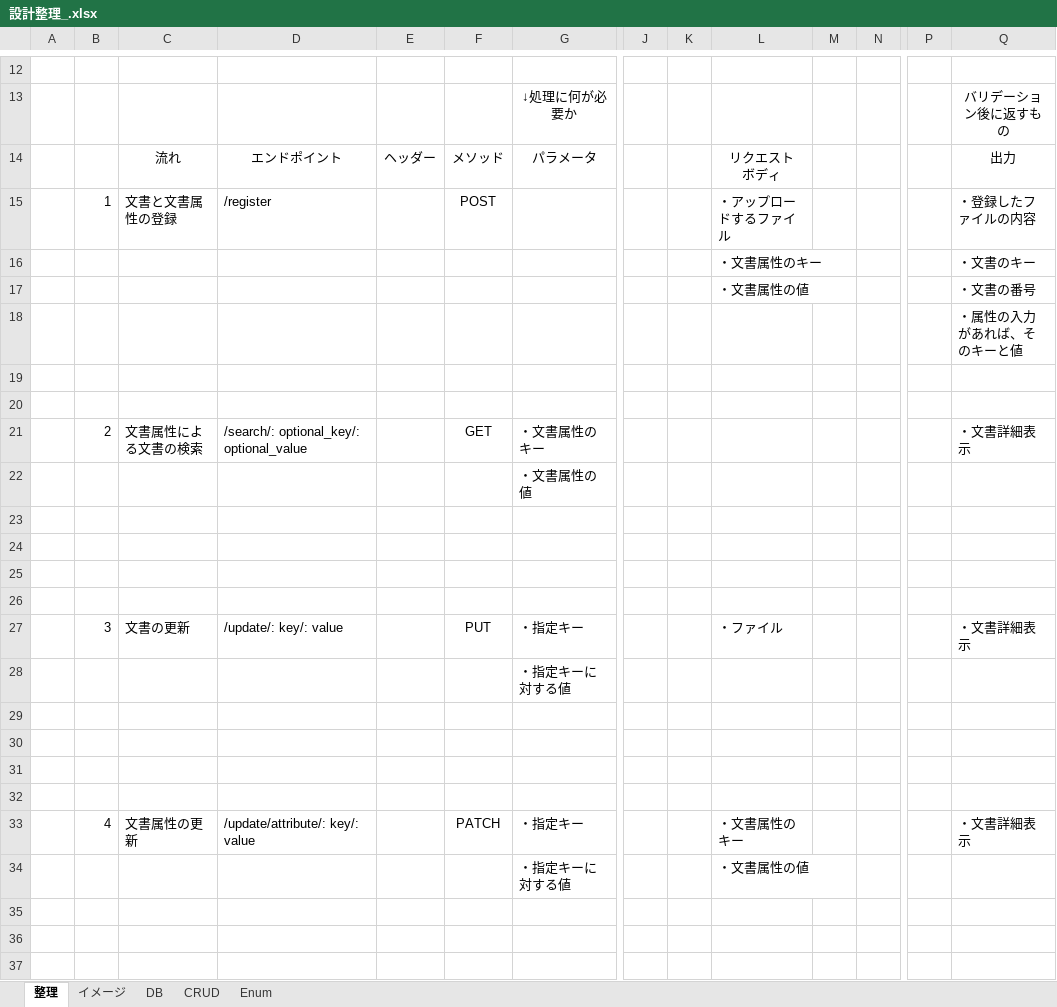
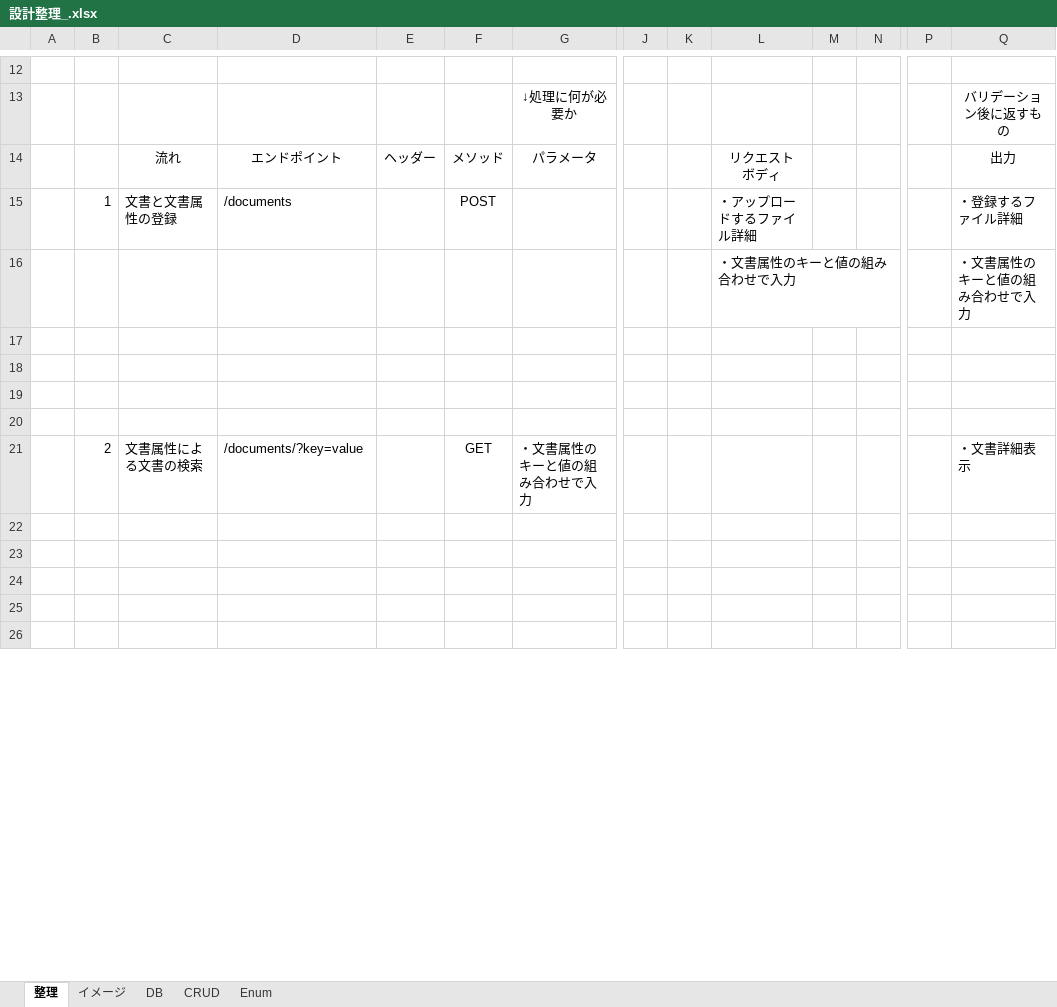
Before and after one commit to t-watanabe-unt/web_api, an Excel workbook: 設計整理_.xlsx, sheet 整理, drawn as a sheet; only a part is shown, gaps mark what is left out; the shorter side is filled out with more unchanged rows; values as stored, in another font and other column widths than the file's, no borders; charts and pictures and conditional formats not drawn; removed rows and columns are numbered as before the commit, all else as after; rows hold the shown columns only; the diff covers the shown part only; the diff names each change by its address in the sheet, - before the commit and + after, or states it on an @@ line.

```diff
--- a/設計整理_.xlsx (sheet 整理)
+++ b/設計整理_.xlsx (sheet 整理)
-D15: /register
+D15: /documents
-L15: ・アップロードするファイル
+L15: ・アップロードするファイル詳細
-Q15: ・登録したファイルの内容
+Q15: ・登録するファイル詳細
-row 16:  |  |  |  |  |  |  |  |  | ・文書属性のキー |  |  |  | ・文書のキー
-row 17:  |  |  |  |  |  |  |  |  | ・文書属性の値 |  |  |  | ・文書の番号
-row 18:  |  |  |  |  |  |  |  |  |  |  |  |  | ・属性の入力があれば、そのキーと値
-row 16: (empty)
+row 16:  |  |  |  |  |  |  |  |  | ・文書属性のキーと値の組み合わせで入力 |  |  |  | ・文書属性のキーと値の組み合わせで入力
-row 20: (empty)
-row 21:  | 2 | 文書属性による文書の検索 | /search/: optional_key/: optional_value |  | GET | ・文書属性のキー |  |  |  |  |  |  | ・文書詳細表示
-row 22:  |  |  |  |  |  | ・文書属性の値
-row 27:  | 3 | 文書の更新 | /update/: key/: value |  | PUT | ・指定キー |  |  | ・ファイル |  |  |  | ・文書詳細表示
-row 28:  |  |  |  |  |  | ・指定キーに対する値
-row 21: (empty)
+row 21:  | 2 | 文書属性による文書の検索 | /documents/?key=value |  | GET | ・文書属性のキーと値の組み合わせで入力 |  |  |  |  |  |  | ・文書詳細表示
-row 30: (empty)
-row 31: (empty)
-row 32: (empty)
-row 33:  | 4 | 文書属性の更新 | /update/attribute/: key/: value |  | PATCH | ・指定キー |  |  | ・文書属性のキー |  |  |  | ・文書詳細表示
-row 34:  |  |  |  |  |  | ・指定キーに対する値 |  |  | ・文書属性の値
```
Also changed, not shown: 14 added rows, 2 removed rows and 8 edited cells elsewhere in this sheet, sheet DB, sheet Enum, charts or pictures, 2 other files.
